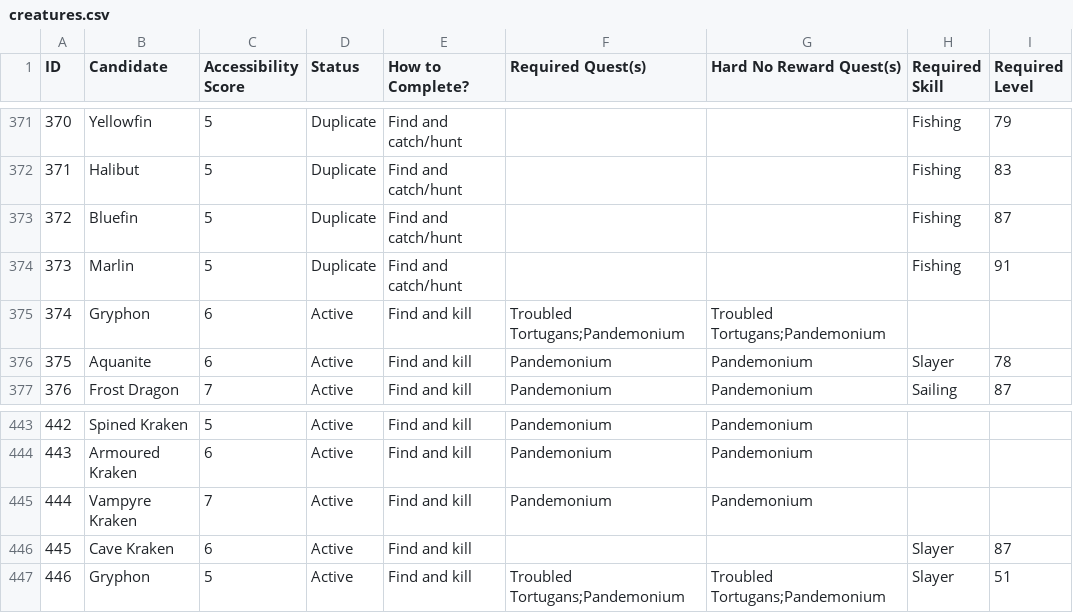
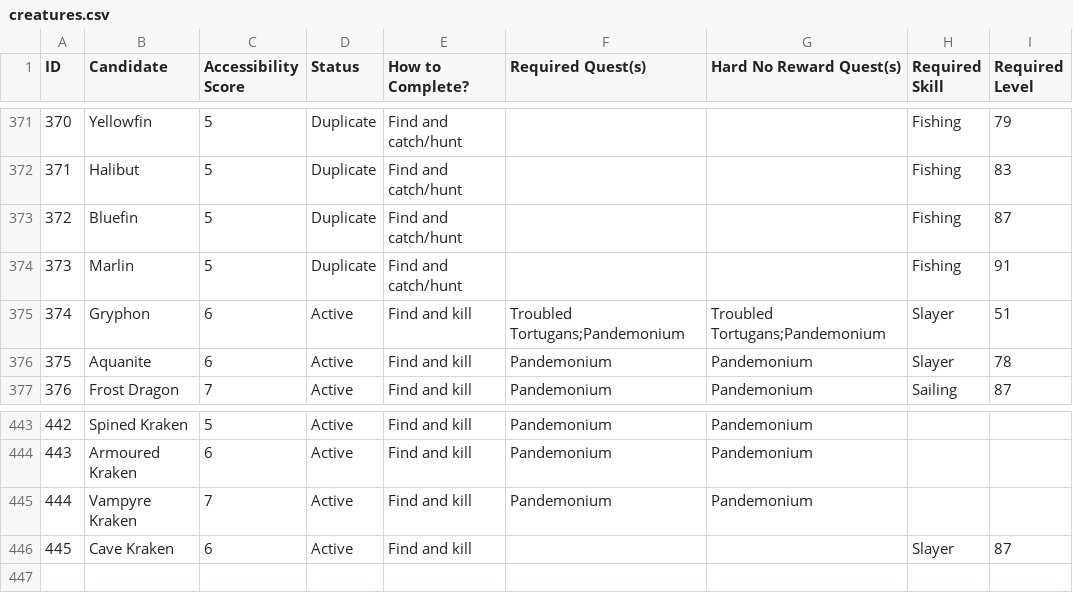
Before and after one commit to GChappo7/zoologist, a CSV file: data/creatures.csv, drawn as a sheet; only a part is shown, gaps mark what is left out.

Commit message:
Fix duplicate Gryphon entry and restore Slayer requirement

```diff
--- a/data/creatures.csv
+++ b/data/creatures.csv
@@ -374,3 +374,3 @@ ID,Candidate,Accessibility Score,Status,How to Complete?,Required Quest(s),Hard
 "373","Marlin","5","Duplicate","Find and catch/hunt","","","Fishing","91"
-"374","Gryphon","6","Active","Find and kill","Troubled Tortugans;Pandemonium","Troubled Tortugans;Pandemonium","",""
+"374","Gryphon","6","Active","Find and kill","Troubled Tortugans;Pandemonium","Troubled Tortugans;Pandemonium","Slayer","51"
 "375","Aquanite","6","Active","Find and kill","Pandemonium","Pandemonium","Slayer","78"
@@ -446,2 +446 @@ ID,Candidate,Accessibility Score,Status,How to Complete?,Required Quest(s),Hard
 "445","Cave Kraken","6","Active","Find and kill","","","Slayer","87"
-"446","Gryphon","5","Active","Find and kill","Troubled Tortugans;Pandemonium","Troubled Tortugans;Pandemonium","Slayer","51"
```
